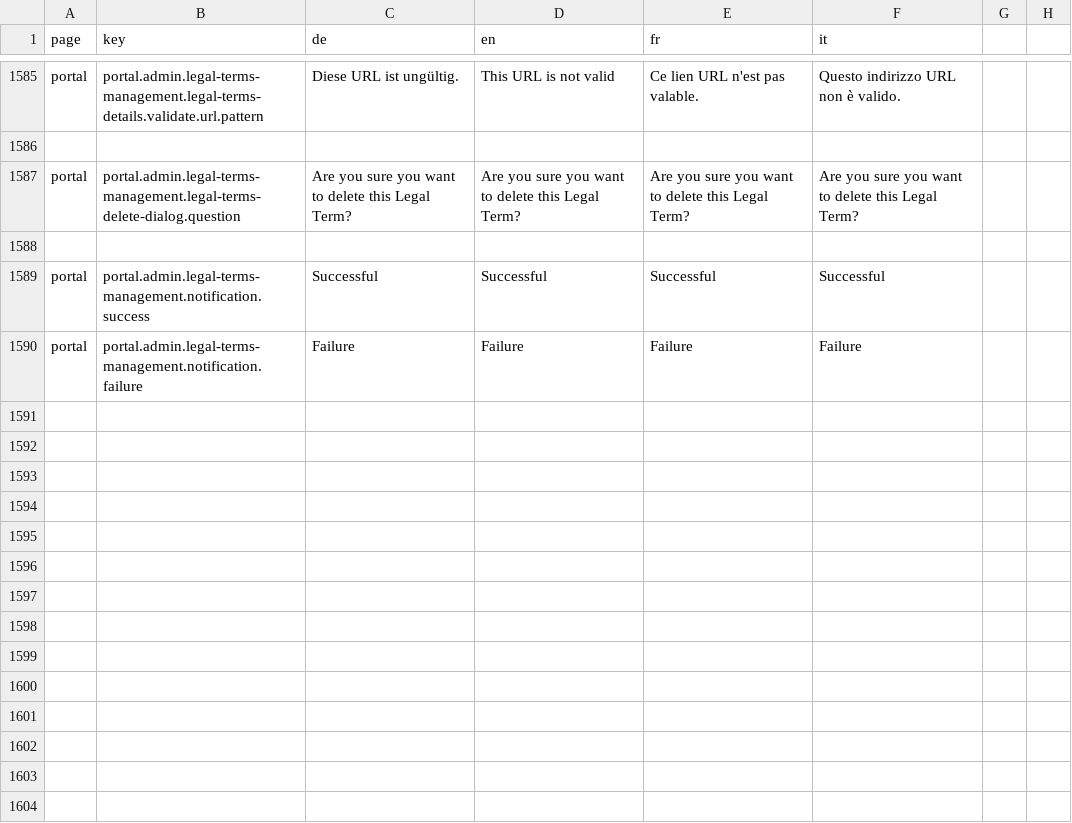
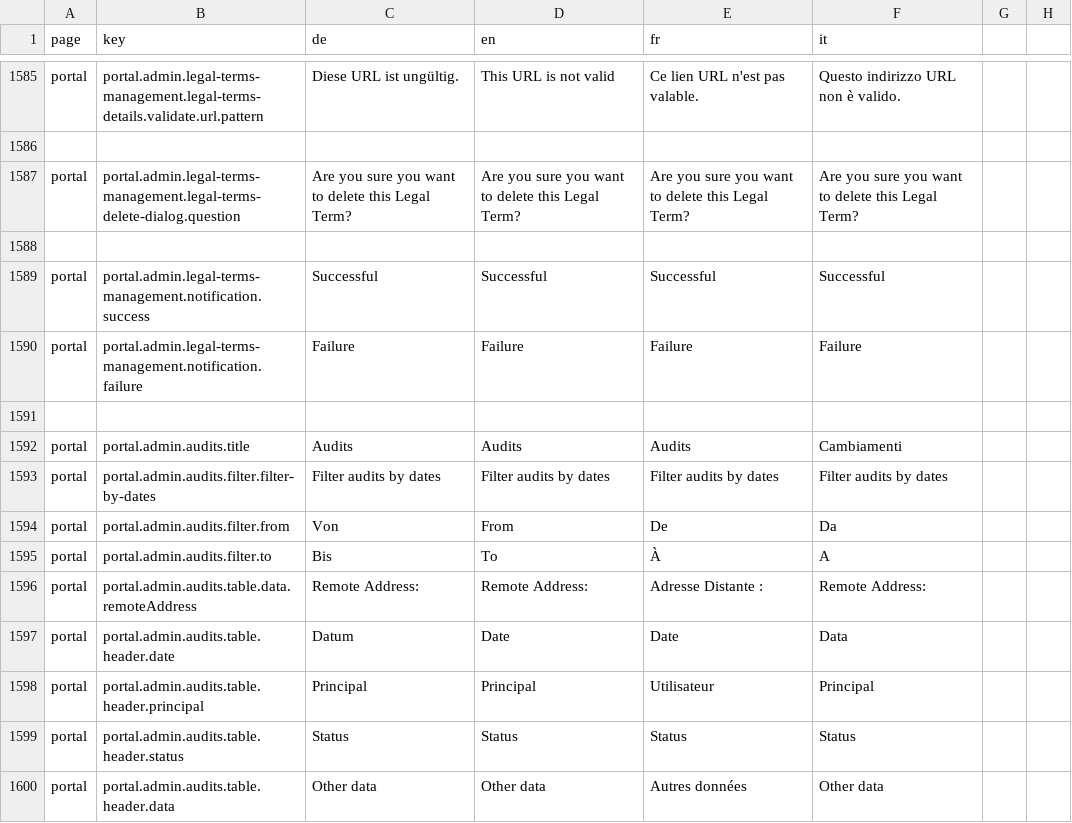
Before and after one commit to FeatureToggleStudy/alv-portal, a CSV file: alv-portal-ui/translations.csv, drawn as a sheet; only a part is shown, gaps mark what is left out; the diff names each change by its address in the sheet, - before the commit and + after, or states it on an @@ line.

Commit message:
DF 526 - Admin Audits - init files and implementation

```diff
--- a/alv-portal-ui/translations.csv
+++ b/alv-portal-ui/translations.csv
+row 1591: (empty)
+row 1592: portal | portal.admin.audits.title | Audits | Audits | Audits | Cambiamenti
+row 1593: portal | portal.admin.audits.filter.filter-by-dates | Filter audits by dates | Filter audits by dates | Filter audits by dates | Filter audits by dates
+row 1594: portal | portal.admin.audits.filter.from | Von | From | De | Da
+row 1595: portal | portal.admin.audits.filter.to | Bis | To | À | A
+row 1596: portal | portal.admin.audits.table.data.remoteAddress | Remote Address: | Remote Address: | Adresse Distante : | Remote Address:
+row 1597: portal | portal.admin.audits.table.header.date | Datum | Date | Date | Data
+row 1598: portal | portal.admin.audits.table.header.principal | Principal | Principal | Utilisateur | Principal
+row 1599: portal | portal.admin.audits.table.header.status | Status | Status | Status | Status
+row 1600: portal | portal.admin.audits.table.header.data | Other data | Other data | Autres données | Other data
```
Also changed, not shown: 10 other files.
